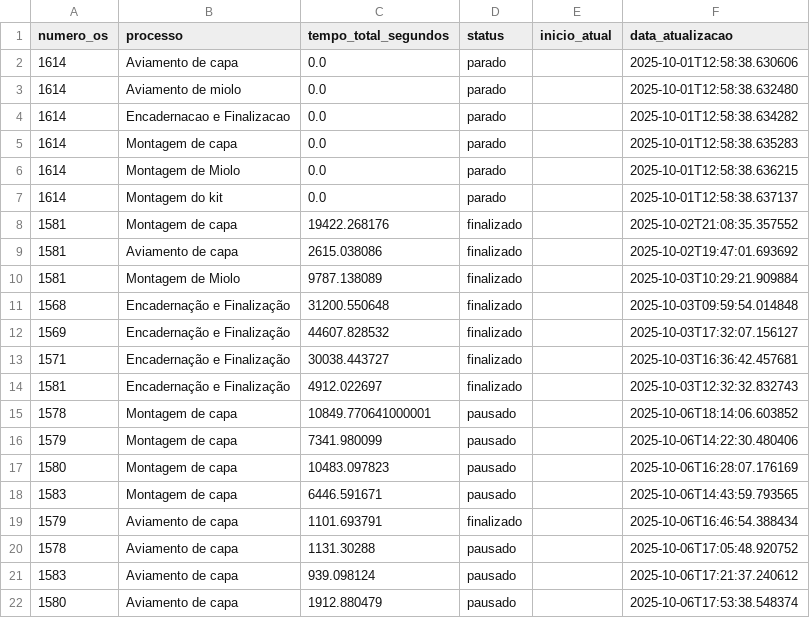
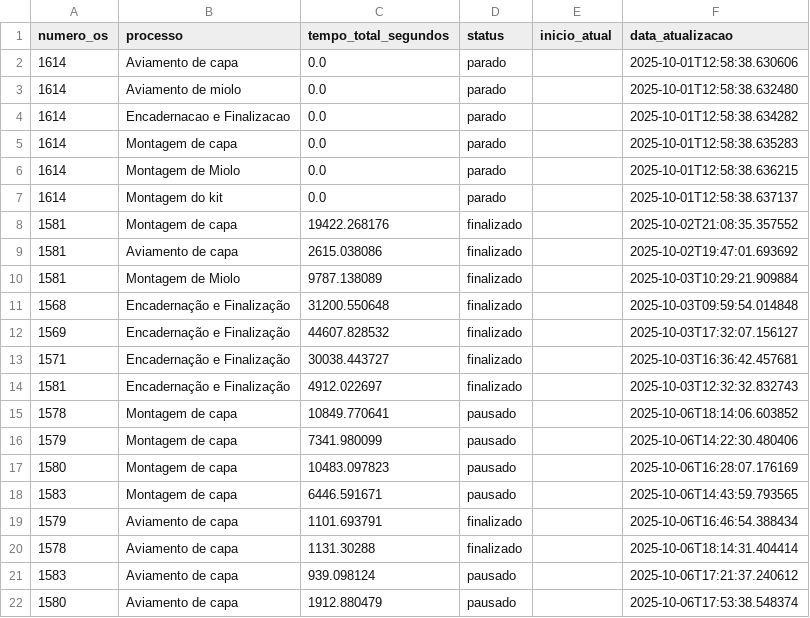
Before and after one commit to controleciceropapelaria-design/sistema-apontamento-tempos, a CSV file: tempos_processos.csv, drawn as a sheet.

Commit message:
Tempos atualizados - 06/10/2025 18:14

```diff
--- a/tempos_processos.csv
+++ b/tempos_processos.csv
@@ -14,3 +14,3 @@ numero_os,processo,tempo_total_segundos,status,inicio_atual,data_atualizacao
 1581,Encadernação e Finalização,4912.022697,finalizado,,2025-10-03T12:32:32.832743
-1578,Montagem de capa,10849.770641000001,pausado,,2025-10-06T18:14:06.603852
+1578,Montagem de capa,10849.770641,pausado,,2025-10-06T18:14:06.603852
 1579,Montagem de capa,7341.980099,pausado,,2025-10-06T14:22:30.480406
@@ -19,3 +19,3 @@ numero_os,processo,tempo_total_segundos,status,inicio_atual,data_atualizacao
 1579,Aviamento de capa,1101.693791,finalizado,,2025-10-06T16:46:54.388434
-1578,Aviamento de capa,1131.30288,pausado,,2025-10-06T17:05:48.920752
+1578,Aviamento de capa,1131.30288,finalizado,,2025-10-06T18:14:31.404414
 1583,Aviamento de capa,939.098124,pausado,,2025-10-06T17:21:37.240612
```
